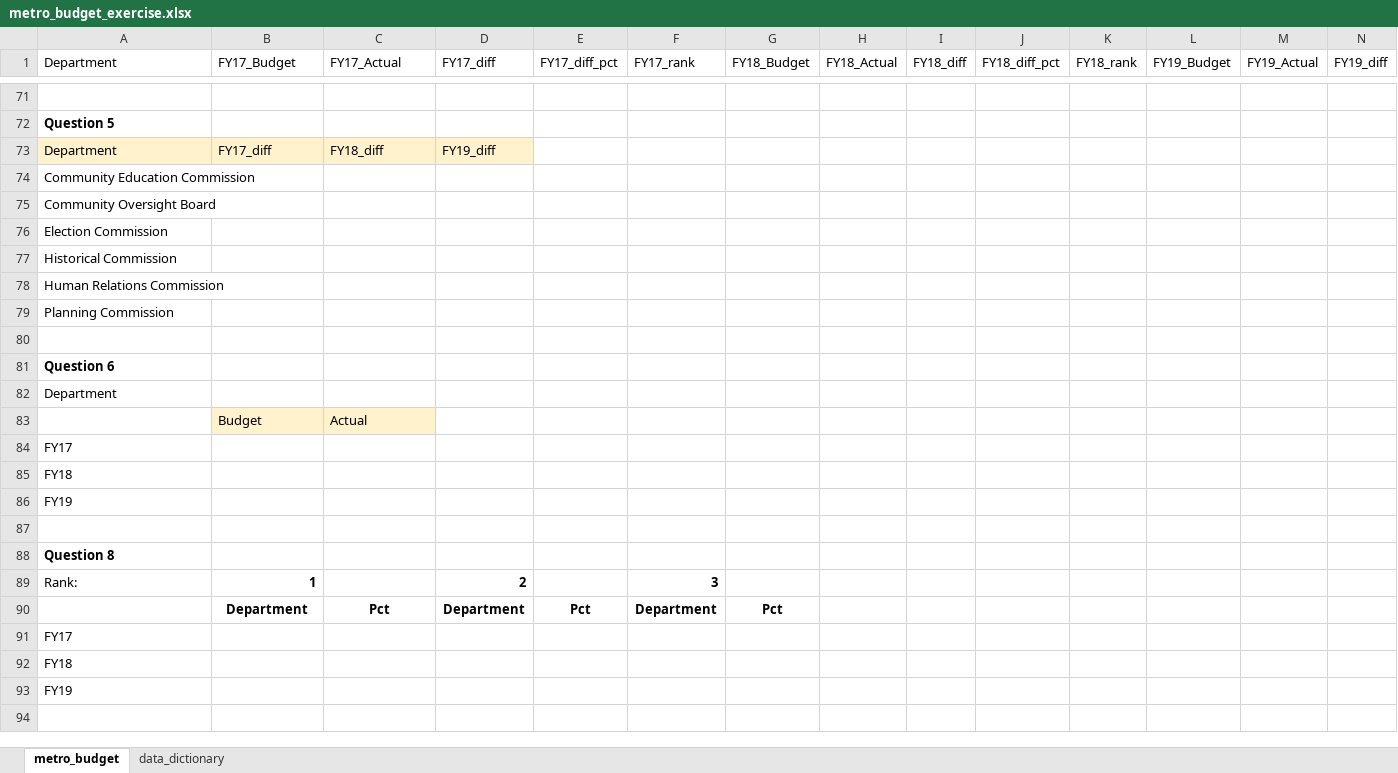
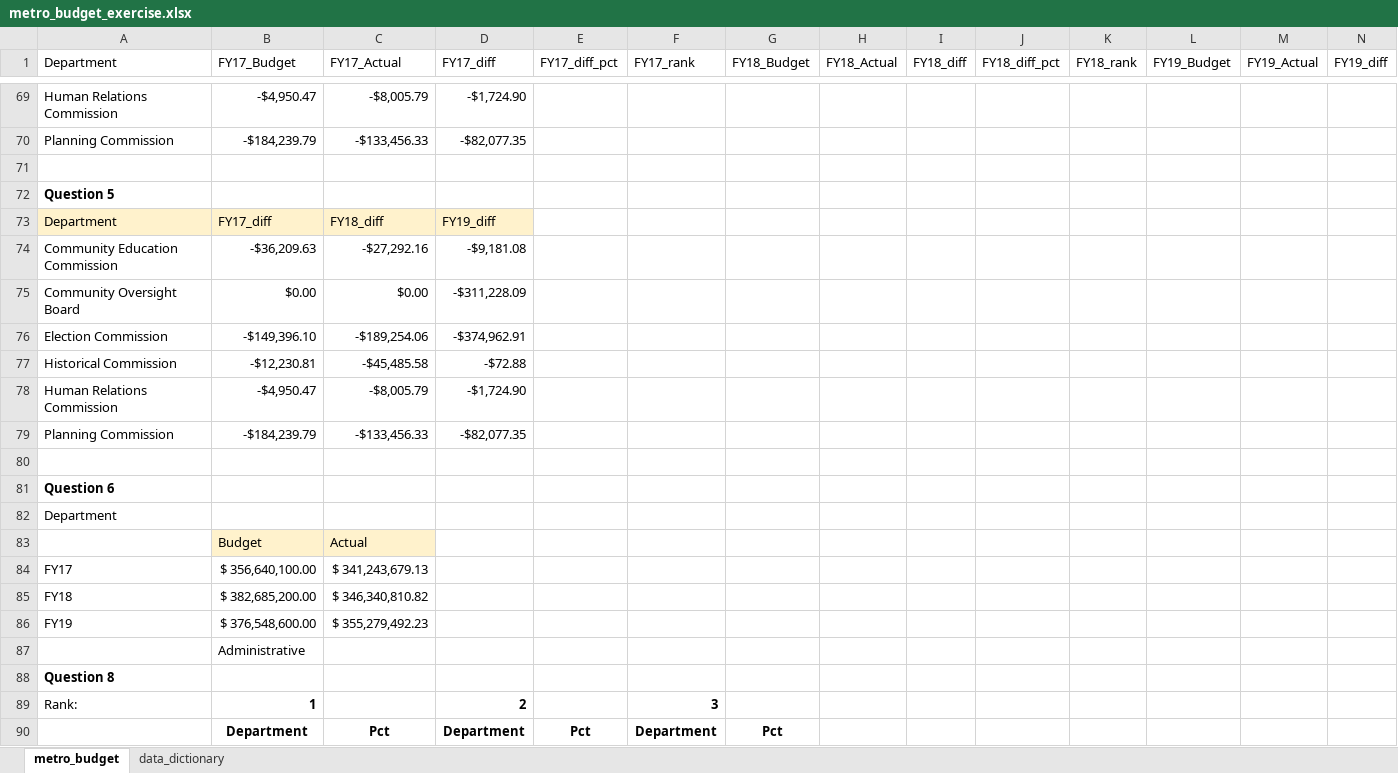
Before and after one commit to NSS-Data-Analytics-Cohort-9/lookups_exercise-NashvilleNorris, an Excel workbook: metro_budget_exercise.xlsx, sheet metro_budget, drawn as a sheet; only a part is shown, gaps mark what is left out; the shorter side is filled out with more unchanged rows; values as stored, in another font and other column widths than the file's, no borders; removed rows and columns are numbered as before the commit, all else as after; rows hold the shown columns only; the diff covers the shown part only; the diff names each change by its address in the sheet, - before the commit and + after, or states it on an @@ line.

```diff
--- a/metro_budget_exercise.xlsx (sheet metro_budget)
+++ b/metro_budget_exercise.xlsx (sheet metro_budget)
+row 69: Human Relations Commission | -$4,950.47 | -$8,005.79 | -$1,724.90
+row 70: Planning Commission | -$184,239.79 | -$133,456.33 | -$82,077.35
-row 74: Community Education Commission
-row 75: Community Oversight Board
-row 76: Election Commission
-row 77: Historical Commission
-row 78: Human Relations Commission
-row 79: Planning Commission
+row 74: Community Education Commission | -$36,209.63 | -$27,292.16 | -$9,181.08
+row 75: Community Oversight Board | $0.00 | $0.00 | -$311,228.09
+row 76: Election Commission | -$149,396.10 | -$189,254.06 | -$374,962.91
+row 77: Historical Commission | -$12,230.81 | -$45,485.58 | -$72.88
+row 78: Human Relations Commission | -$4,950.47 | -$8,005.79 | -$1,724.90
+row 79: Planning Commission | -$184,239.79 | -$133,456.33 | -$82,077.35
-B84 (FY17_Budget): (empty)
+B84 (FY17_Budget): $ 356,640,100.00
-C84 (FY17_Actual): (empty)
+C84 (FY17_Actual): $ 341,243,679.13
-B85 (FY17_Budget): (empty)
+B85 (FY17_Budget): $ 382,685,200.00
-C85 (FY17_Actual): (empty)
+C85 (FY17_Actual): $ 346,340,810.82
-B86 (FY17_Budget): (empty)
+B86 (FY17_Budget): $ 376,548,600.00
-C86 (FY17_Actual): (empty)
+C86 (FY17_Actual): $ 355,279,492.23
-B87 (FY17_Budget): (empty)
+B87 (FY17_Budget): Administrative
```
Also changed, not shown: 61 added rows and 63 removed rows elsewhere in this sheet, 2 other files.
